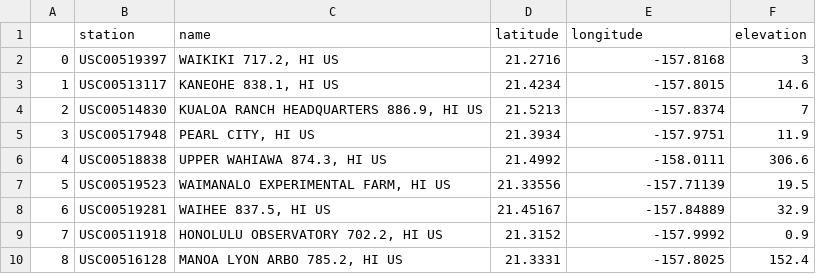
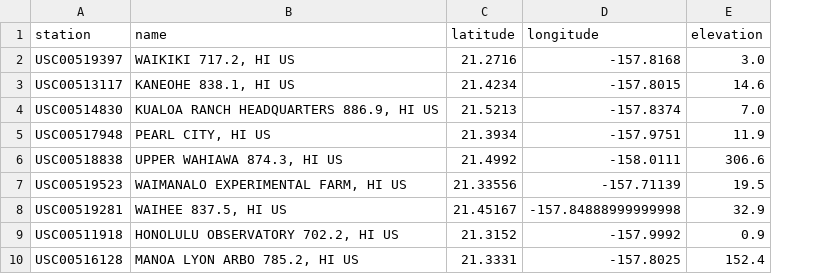
Before and after one commit to ZL14E161110/HW11---Adv-Data-Storage-Retrieval, a CSV file: Clean_Data/clean_hawaii_stations.csv, drawn as a sheet; removed rows and columns are numbered as before the commit, all else as after; the diff names each change by its address in the sheet, - before the commit and + after, or states it on an @@ line.

Commit message:
Update Step 1 and Clean CSV files

```diff
--- a/Clean_Data/clean_hawaii_stations.csv
+++ b/Clean_Data/clean_hawaii_stations.csv
-column A, rows 2-10: 0 | 1 | 2 | 3 | 4 | 5 | 6 | 7 | 8
-E2 (elevation): 3
+E2 (elevation): 3.0
-E4 (elevation): 7
+E4 (elevation): 7.0
-D8 (longitude): -157.84889
+D8 (longitude): -157.84888999999998
```
Also changed, not shown: 2 other files.
